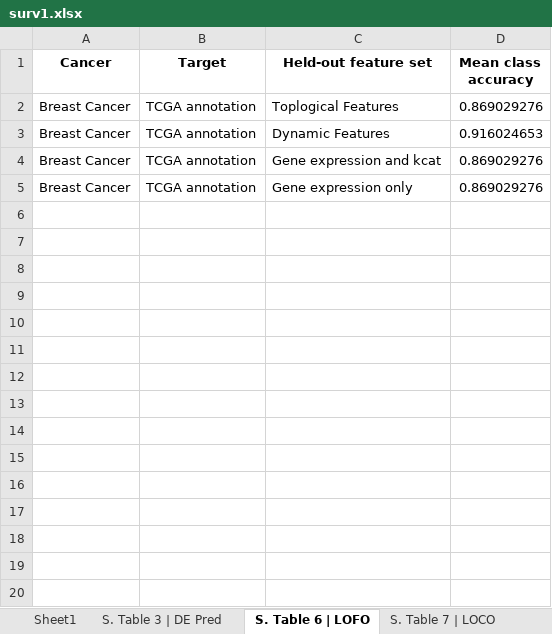
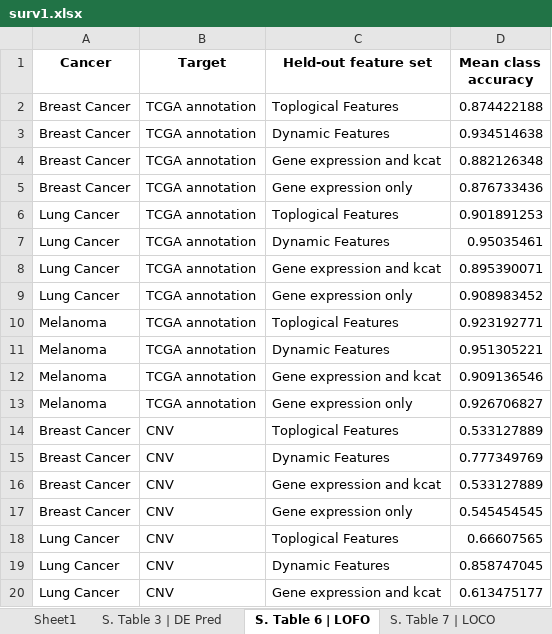
Before and after one commit to sriram-lab/MetOncoFit, an Excel workbook: output/Tables/surv1.xlsx, sheet S. Table 6 | LOFO, drawn as a sheet; only a part is shown; values as stored, in another font and other column widths than the file's, no borders; the diff covers the shown part only; the diff names each change by its address in the sheet, - before the commit and + after, or states it on an @@ line.

```diff
--- a/output/Tables/surv1.xlsx (sheet S. Table 6 | LOFO)
+++ b/output/Tables/surv1.xlsx (sheet S. Table 6 | LOFO)
-D2 (Mean class accuracy): 0.869029276
+D2 (Mean class accuracy): 0.874422188
-D3 (Mean class accuracy): 0.916024653
+D3 (Mean class accuracy): 0.934514638
-D4 (Mean class accuracy): 0.869029276
+D4 (Mean class accuracy): 0.882126348
-D5 (Mean class accuracy): 0.869029276
+D5 (Mean class accuracy): 0.876733436
+row 6: Lung Cancer | TCGA annotation | Toplogical Features | 0.901891253
+row 7: Lung Cancer | TCGA annotation | Dynamic Features | 0.95035461
+row 8: Lung Cancer | TCGA annotation | Gene expression and kcat | 0.895390071
+row 9: Lung Cancer | TCGA annotation | Gene expression only | 0.908983452
+row 10: Melanoma | TCGA annotation | Toplogical Features | 0.923192771
+row 11: Melanoma | TCGA annotation | Dynamic Features | 0.951305221
+row 12: Melanoma | TCGA annotation | Gene expression and kcat | 0.909136546
+row 13: Melanoma | TCGA annotation | Gene expression only | 0.926706827
+row 14: Breast Cancer | CNV | Toplogical Features | 0.533127889
+row 15: Breast Cancer | CNV | Dynamic Features | 0.777349769
+row 16: Breast Cancer | CNV | Gene expression and kcat | 0.533127889
+row 17: Breast Cancer | CNV | Gene expression only | 0.545454545
+row 18: Lung Cancer | CNV | Toplogical Features | 0.66607565
+row 19: Lung Cancer | CNV | Dynamic Features | 0.858747045
+row 20: Lung Cancer | CNV | Gene expression and kcat | 0.613475177
```
Also changed, not shown: 13 added rows elsewhere in this sheet, sheet S. Table 7 | LOCO, sheet S. Table 3 | DE Pred, sheet S. Table 8 | AUROC, other sheet tabs, 26 other files.
